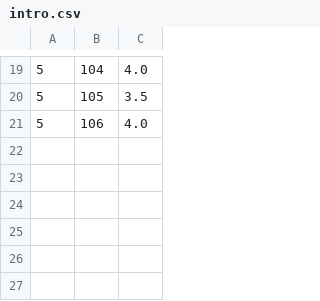
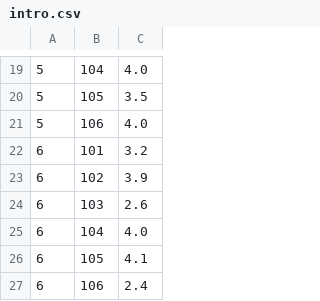
Before and after one commit to zacklin923/hadoop-test, a CSV file: src/main/resources/intro.csv, drawn as a sheet; only a part is shown, gaps mark what is left out; the diff names each change by its address in the sheet, - before the commit and + after, or states it on an @@ line.

Commit message:
evaluate the intro recommender engine

```diff
--- a/src/main/resources/intro.csv
+++ b/src/main/resources/intro.csv
+row 22: 6 | 101 | 3.2
+row 23: 6 | 102 | 3.9
+row 24: 6 | 103 | 2.6
+row 25: 6 | 104 | 4.0
+row 26: 6 | 105 | 4.1
+row 27: 6 | 106 | 2.4
```
Also changed, not shown: 2 other files.
